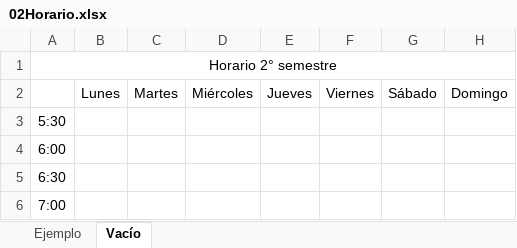
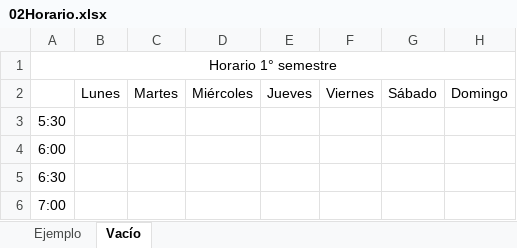
Before and after one commit to sebastianmunozt/trucos_del_oficio, an Excel workbook: organizacion-personal/materiales/02Horario.xlsx, sheet Vacío, drawn as a sheet; only a part is shown; values as stored, in another font and other column widths than the file's, no borders; the diff names each change by its address in the sheet, - before the commit and + after, or states it on an @@ line.

```diff
--- a/organizacion-personal/materiales/02Horario.xlsx (sheet Vacío)
+++ b/organizacion-personal/materiales/02Horario.xlsx (sheet Vacío)
-A1: Horario 2° semestre
+A1: Horario 1° semestre
```
Also changed, not shown: sheet Ejemplo, 2 other files.
